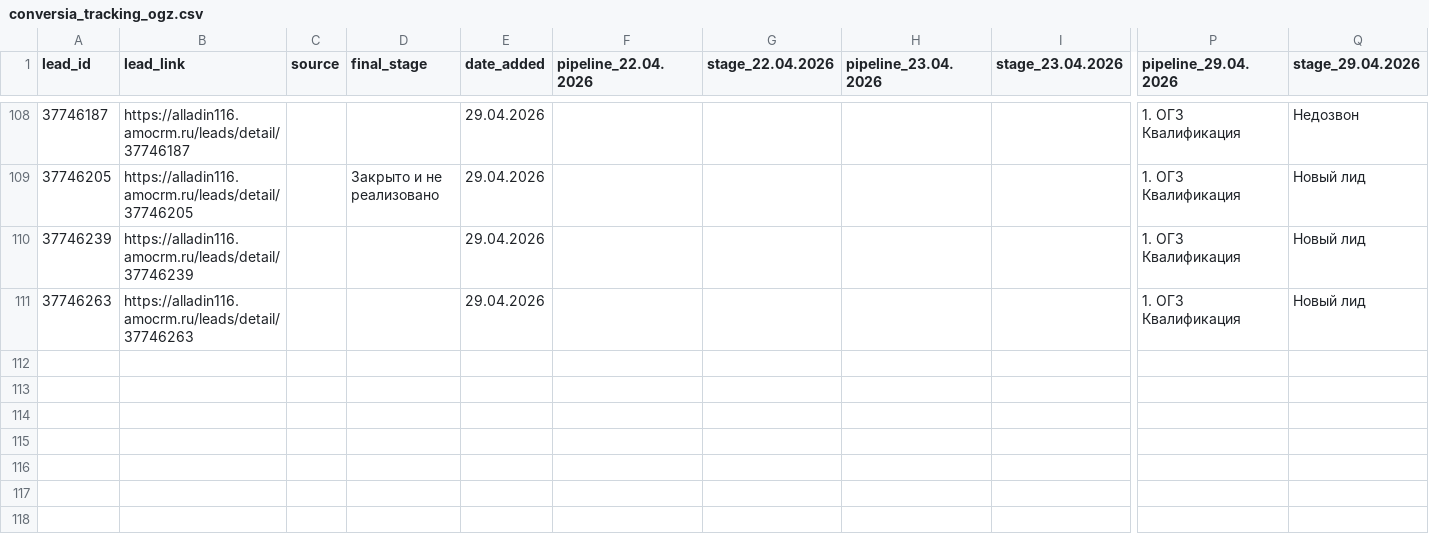
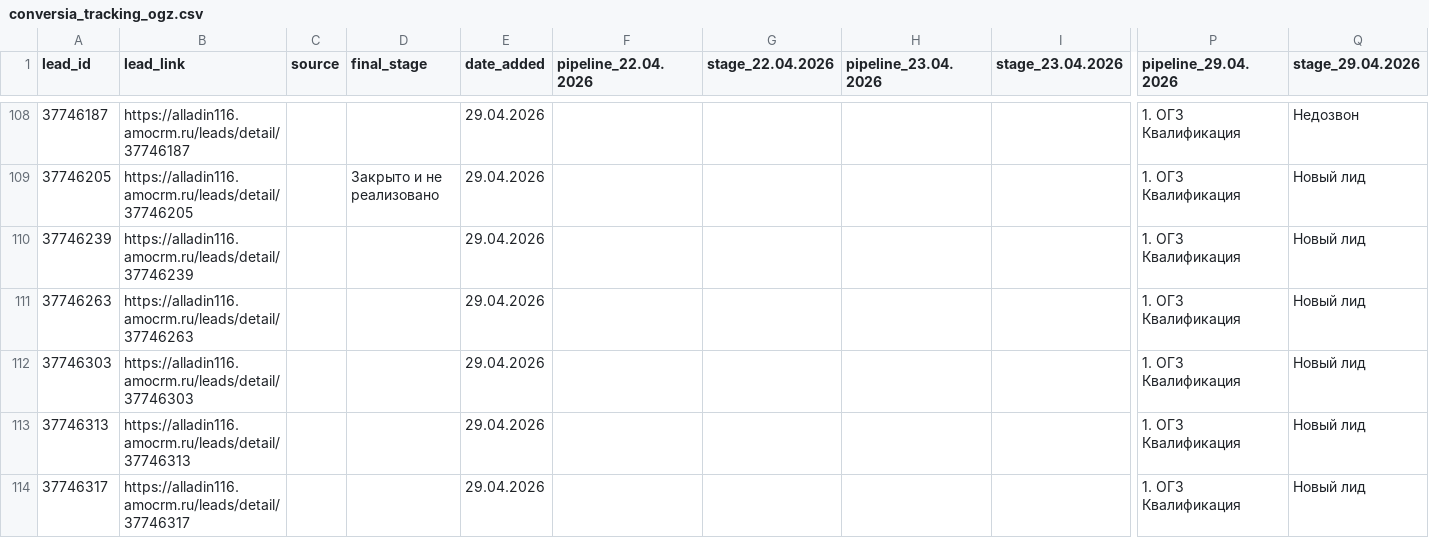
Before and after one commit to sovarovskiy/okk_orientir, a CSV file: conversia_tracking_ogz.csv, drawn as a sheet; only a part is shown, gaps mark what is left out; rows hold the shown columns only; the diff names each change by its address in the sheet, - before the commit and + after, or states it on an @@ line.

Commit message:
Update conversia tracking ОГЗ: 2026-04-29 18:22:53

```diff
--- a/conversia_tracking_ogz.csv
+++ b/conversia_tracking_ogz.csv
+row 112: 37746303 | https://alladin116.amocrm.ru/leads/detail/37746303 |  |  | 29.04.2026 |  |  |  |  | 1. ОГЗ Квалификация | Новый лид
+row 113: 37746313 | https://alladin116.amocrm.ru/leads/detail/37746313 |  |  | 29.04.2026 |  |  |  |  | 1. ОГЗ Квалификация | Новый лид
+row 114: 37746317 | https://alladin116.amocrm.ru/leads/detail/37746317 |  |  | 29.04.2026 |  |  |  |  | 1. ОГЗ Квалификация | Новый лид
```
